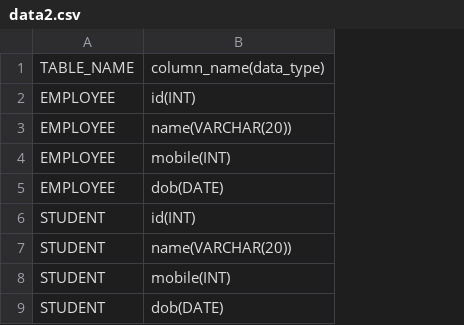
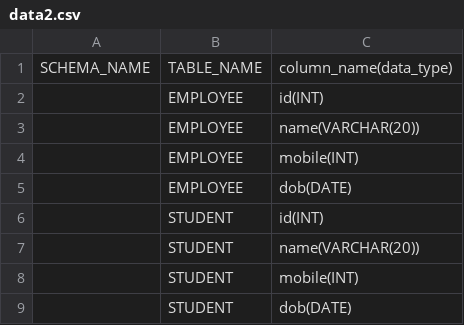
Before and after one commit to amarbaranwal123/KIPI_POC, a CSV file: data2.csv, drawn as a sheet; the diff names each change by its address in the sheet, - before the commit and + after, or states it on an @@ line.

Commit message:
Update data2.csv

```diff
--- a/data2.csv
+++ b/data2.csv
+column A, row 1: SCHEMA_NAME
```
